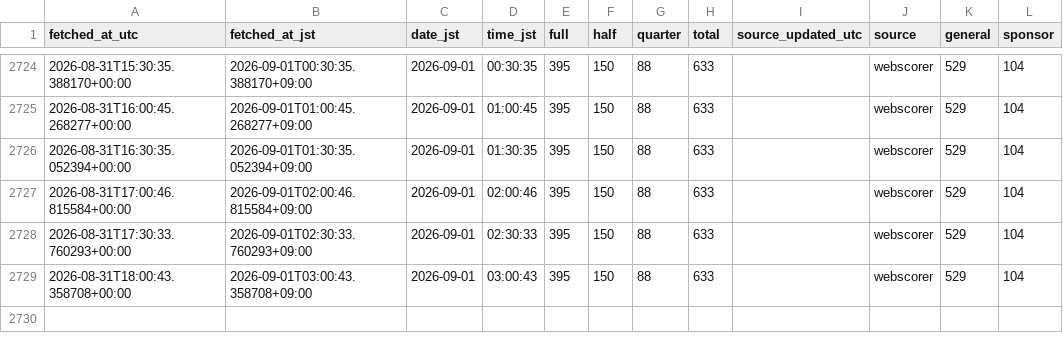
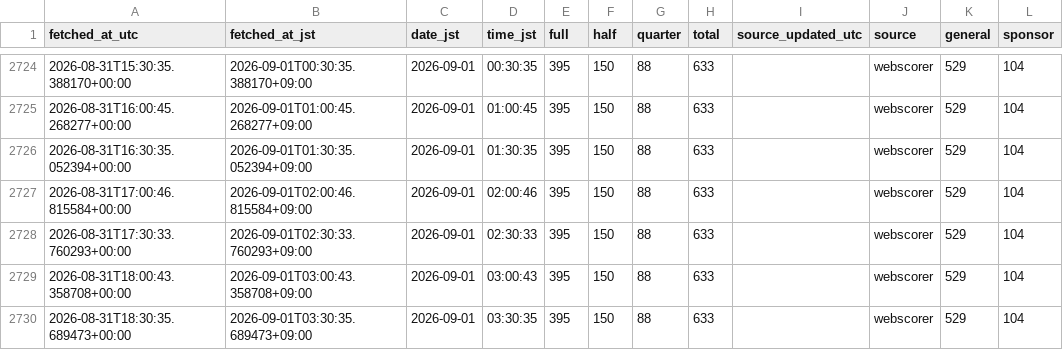
Before and after one commit to CharlesIVG/TY2026REGDASHBOARD, a CSV file: data/history.csv, drawn as a sheet; only a part is shown, gaps mark what is left out; the diff names each change by its address in the sheet, - before the commit and + after, or states it on an @@ line.

```diff
--- a/data/history.csv
+++ b/data/history.csv
+row 2730: 2026-08-31T18:30:35.689473+00:00 | 2026-09-01T03:30:35.689473+09:00 | 2026-09-01 | 03:30:35 | 395 | 150 | 88 | 633 |  | webscorer | 529 | 104
```
Also changed, not shown: 4 other files.
